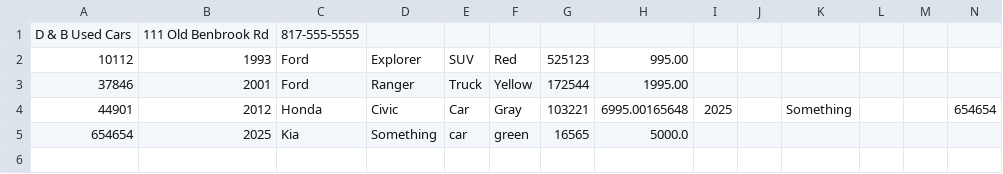
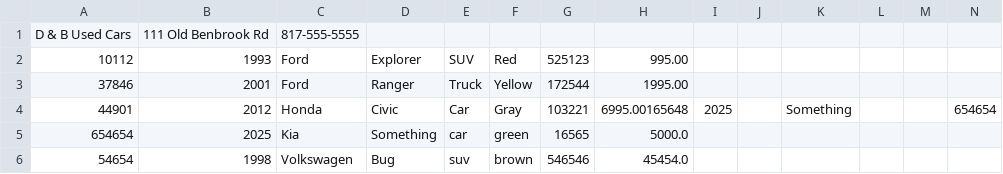
Before and after one commit to SofterEnginuity/CarDealership, a CSV file: newInventory.csv, drawn as a sheet; only a part is shown; rows hold the shown columns only; the diff names each change by its address in the sheet, - before the commit and + after, or states it on an @@ line.

```diff
--- a/newInventory.csv
+++ b/newInventory.csv
+row 6: 54654 | 1998 | Volkswagen | Bug | suv | brown | 546546 | 45454.0
```
Also changed, not shown: 2 other files.
